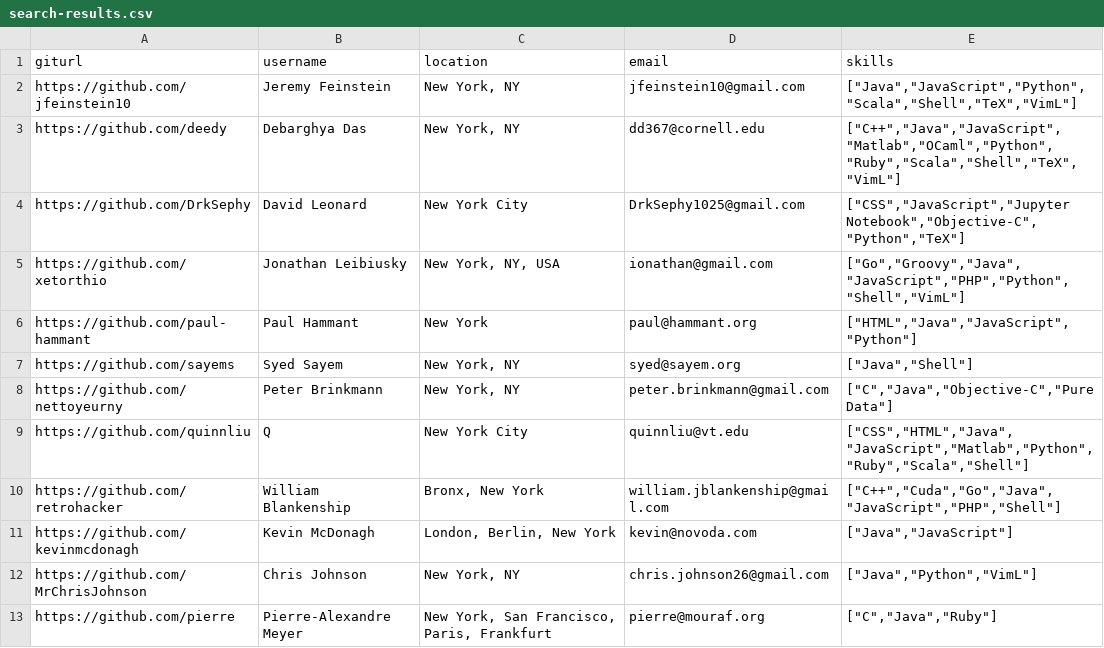
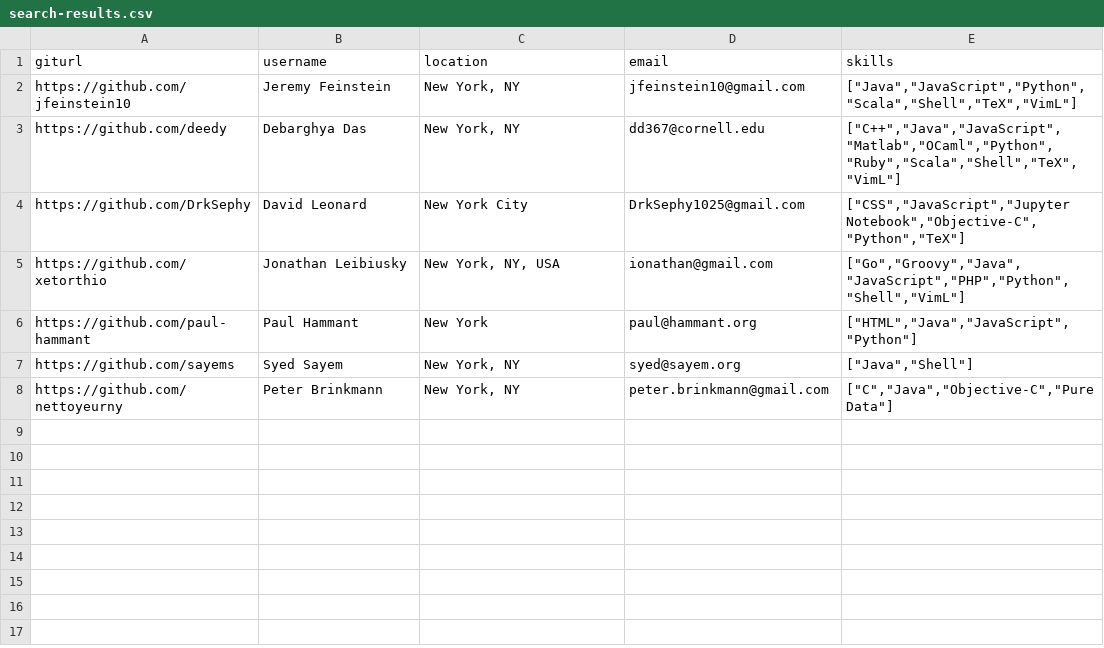
Before and after one commit to DZGoldman/Github-Data, a CSV file: Public/docs/search-results.csv, drawn as a sheet.

```diff
--- a/Public/docs/search-results.csv
+++ b/Public/docs/search-results.csv
@@ -8,6 +8 @@
 "https://github.com/nettoyeurny","Peter Brinkmann","New York, NY","peter.brinkmann@gmail.com","[""C"",""Java"",""Objective-C"",""Pure Data""]"
-"https://github.com/quinnliu","Q ","New York City","quinnliu@vt.edu","[""CSS"",""HTML"",""Java"",""JavaScript"",""Matlab"",""Python"",""Ruby"",""Scala"",""Shell""]"
-"https://github.com/retrohacker","William Blankenship","Bronx, New York","william.jblankenship@gmail.com","[""C++"",""Cuda"",""Go"",""Java"",""JavaScript"",""PHP"",""Shell""]"
-"https://github.com/kevinmcdonagh","Kevin McDonagh","London, Berlin, New York","kevin@novoda.com","[""Java"",""JavaScript""]"
-"https://github.com/MrChrisJohnson","Chris Johnson","New York, NY","chris.johnson26@gmail.com","[""Java"",""Python"",""VimL""]"
-"https://github.com/pierre","Pierre-Alexandre Meyer","New York, San Francisco, Paris, Frankfurt","pierre@mouraf.org","[""C"",""Java"",""Ruby""]"
```
Also changed, not shown: 6 other files.
